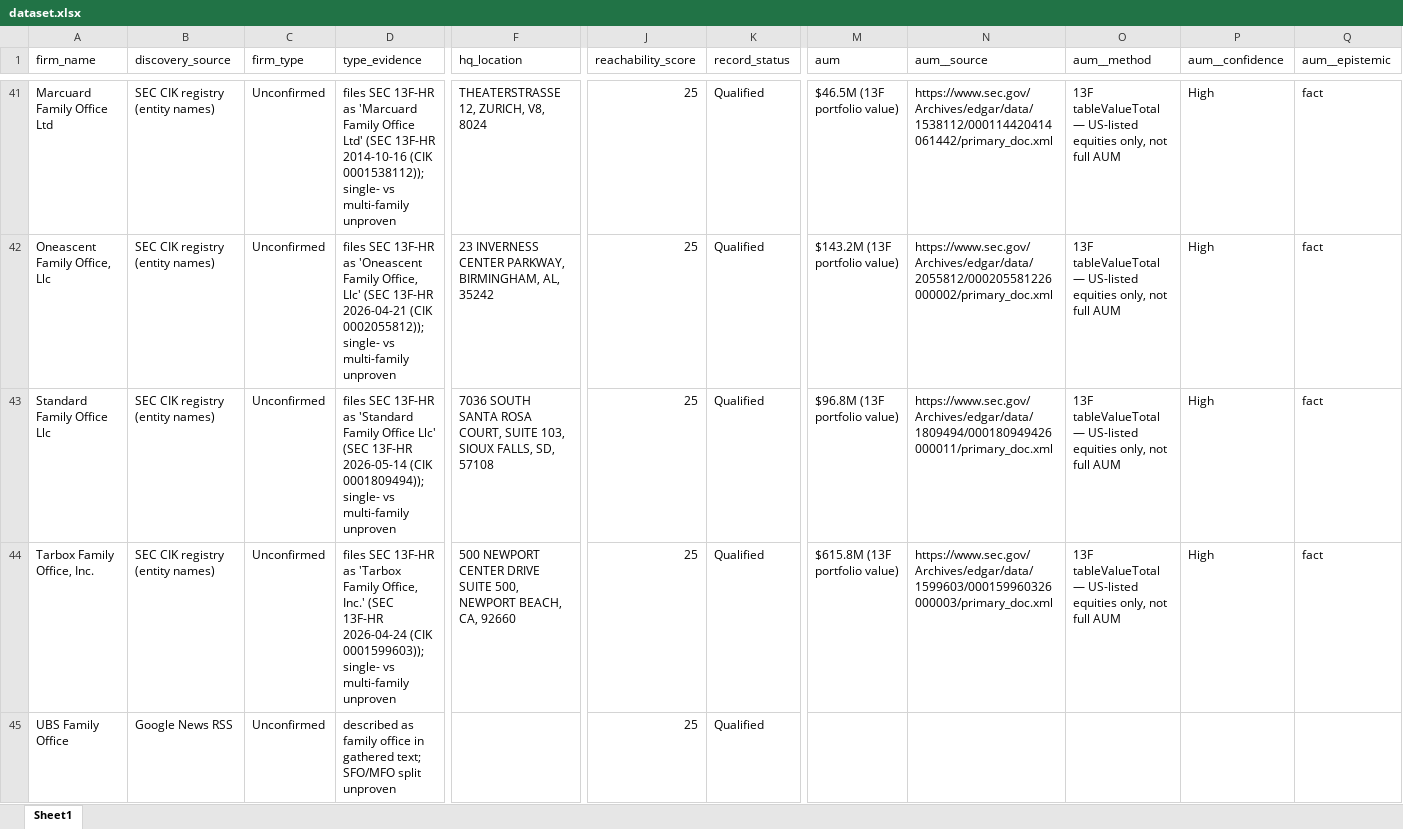
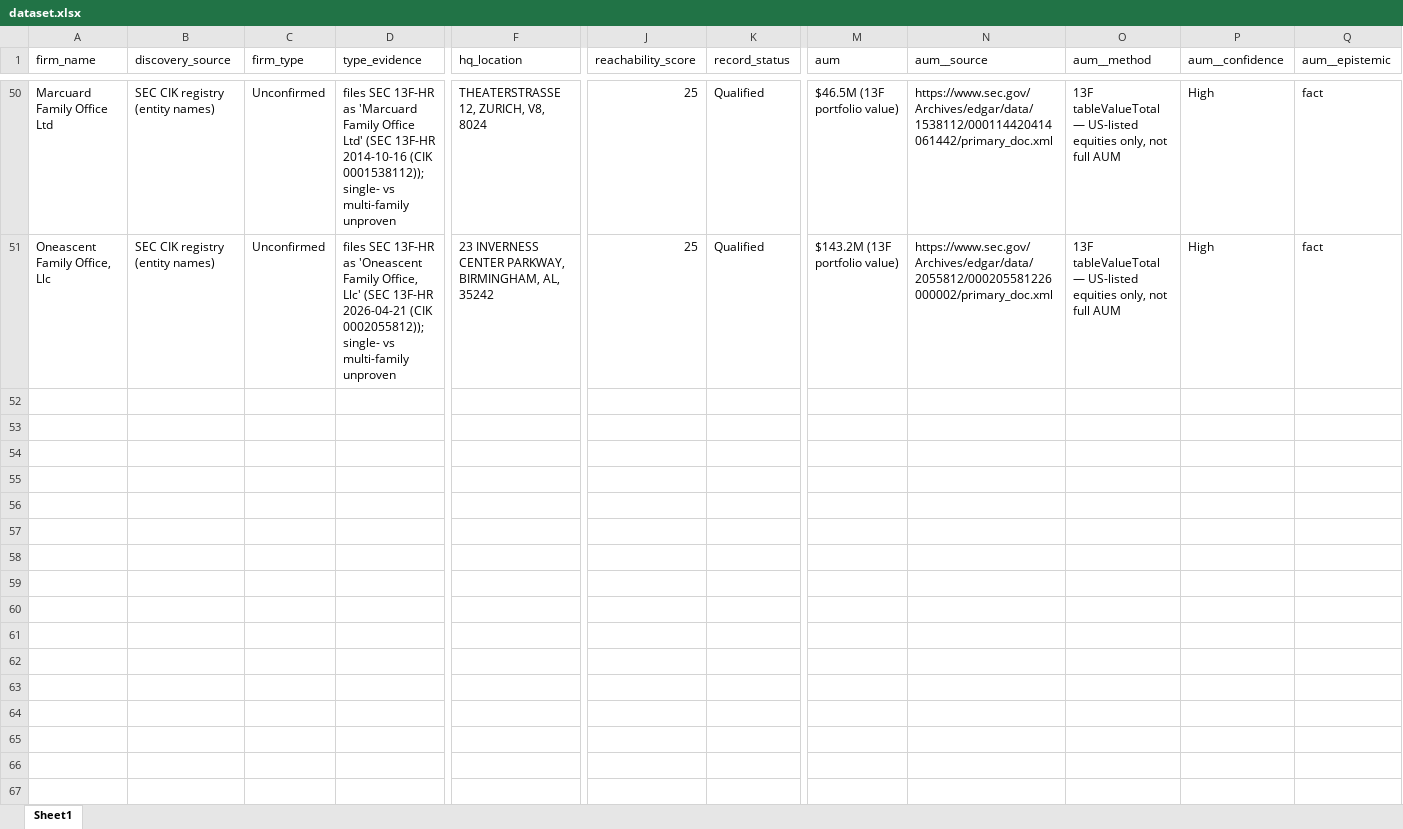
Before and after one commit to nageen24/family-office-intelligence, an Excel workbook: data/final/dataset.xlsx, sheet Sheet1, drawn as a sheet; only a part is shown, gaps mark what is left out; values as stored, in another font and other column widths than the file's, no borders; removed rows and columns are numbered as before the commit, all else as after; rows hold the shown columns only; the diff covers the shown part only; the diff names each change by its address in the sheet, - before the commit and + after, or states it on an @@ line.

```diff
--- a/data/final/dataset.xlsx (sheet Sheet1)
+++ b/data/final/dataset.xlsx (sheet Sheet1)
-row 43: Standard Family Office Llc | SEC CIK registry (entity names) | Unconfirmed | files SEC 13F-HR as 'Standard Family Office Llc' (SEC 13F-HR 2026-05-14 (CIK 0001809494)); single- vs multi-family unproven | 7036 SOUTH SANTA ROSA COURT, SUITE 103, SIOUX FALLS, SD, 57108 | 25 | Qualified | $96.8M (13F portfolio value) | https://www.sec.gov/Archives/edgar/data/1809494/000180949426000011/primary_doc.xml | 13F tableValueTotal — US-listed equities only, not full AUM | High | fact
-row 44: Tarbox Family Office, Inc. | SEC CIK registry (entity names) | Unconfirmed | files SEC 13F-HR as 'Tarbox Family Office, Inc.' (SEC 13F-HR 2026-04-24 (CIK 0001599603)); single- vs multi-family unproven | 500 NEWPORT CENTER DRIVE SUITE 500, NEWPORT BEACH, CA, 92660 | 25 | Qualified | $615.8M (13F portfolio value) | https://www.sec.gov/Archives/edgar/data/1599603/000159960326000003/primary_doc.xml | 13F tableValueTotal — US-listed equities only, not full AUM | High | fact
@@ row 45 moved to row 23: UBS Family Office @@
```
Also changed, not shown: 6 added rows, 4 removed rows and 2 moved rows elsewhere in this sheet, 11 other files.
